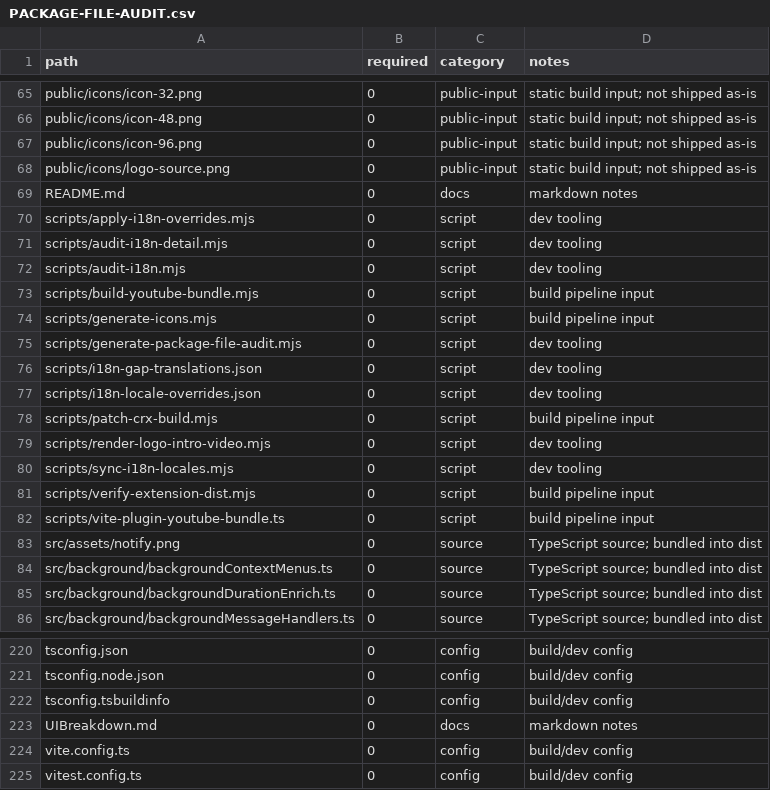
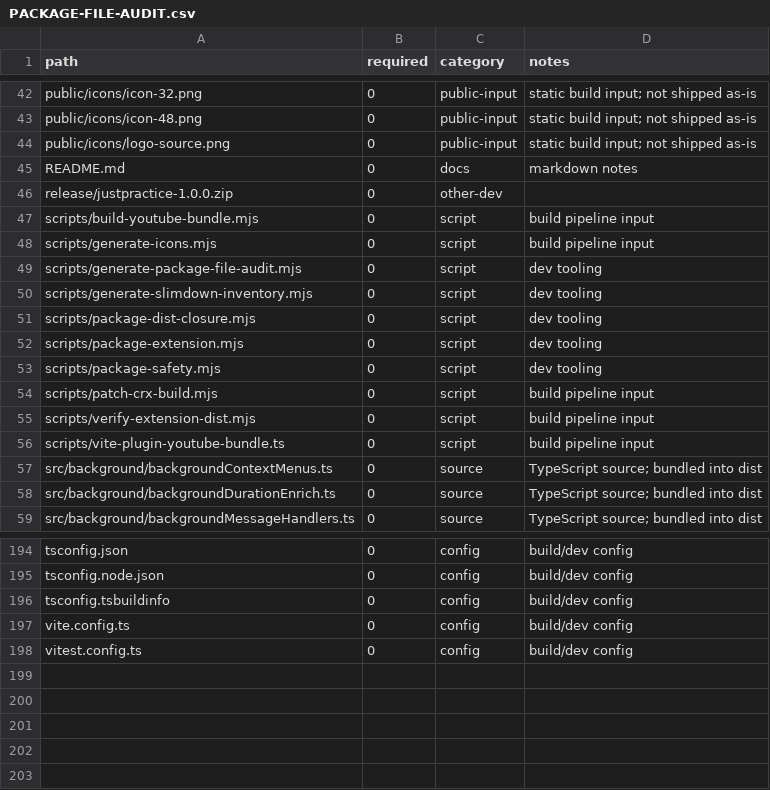
Before and after one commit to thepoppfish/JustPractice, a CSV file: docs/PACKAGE-FILE-AUDIT.csv, drawn as a sheet; only a part is shown, gaps mark what is left out; the diff covers the shown part only.

```diff
--- a/docs/PACKAGE-FILE-AUDIT.csv
+++ b/docs/PACKAGE-FILE-AUDIT.csv
@@ -66,8 +43,5 @@ public/icons/icon-32.png,0,public-input,static build input; not shipped as-is
 public/icons/icon-48.png,0,public-input,static build input; not shipped as-is
-public/icons/icon-96.png,0,public-input,static build input; not shipped as-is
 public/icons/logo-source.png,0,public-input,static build input; not shipped as-is
 README.md,0,docs,markdown notes
-scripts/apply-i18n-overrides.mjs,0,script,dev tooling
-scripts/audit-i18n-detail.mjs,0,script,dev tooling
-scripts/audit-i18n.mjs,0,script,dev tooling
+release/justpractice-1.0.0.zip,0,other-dev,
 scripts/build-youtube-bundle.mjs,0,script,build pipeline input
@@ -75,10 +49,9 @@ scripts/generate-icons.mjs,0,script,build pipeline input
 scripts/generate-package-file-audit.mjs,0,script,dev tooling
-scripts/i18n-gap-translations.json,0,script,dev tooling
-scripts/i18n-locale-overrides.json,0,script,dev tooling
+scripts/generate-slimdown-inventory.mjs,0,script,dev tooling
+scripts/package-dist-closure.mjs,0,script,dev tooling
+scripts/package-extension.mjs,0,script,dev tooling
+scripts/package-safety.mjs,0,script,dev tooling
 scripts/patch-crx-build.mjs,0,script,build pipeline input
-scripts/render-logo-intro-video.mjs,0,script,dev tooling
-scripts/sync-i18n-locales.mjs,0,script,dev tooling
 scripts/verify-extension-dist.mjs,0,script,build pipeline input
 scripts/vite-plugin-youtube-bundle.ts,0,script,build pipeline input
-src/assets/notify.png,0,source,TypeScript source; bundled into dist
 src/background/backgroundContextMenus.ts,0,source,TypeScript source; bundled into dist
@@ -222,3 +196,2 @@ tsconfig.node.json,0,config,build/dev config
 tsconfig.tsbuildinfo,0,config,build/dev config
-UIBreakdown.md,0,docs,markdown notes
 vite.config.ts,0,config,build/dev config
```
Also changed, not shown: 2 added rows, 24 removed rows and 2 edited cells elsewhere in this file, 49 other files.
